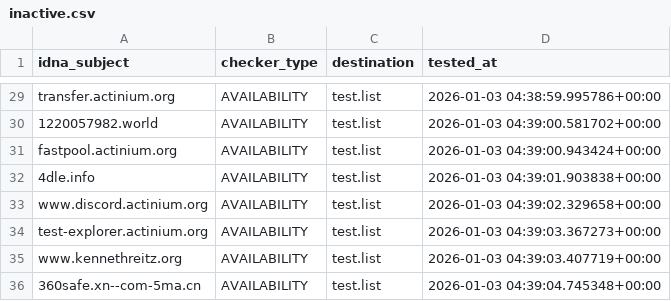
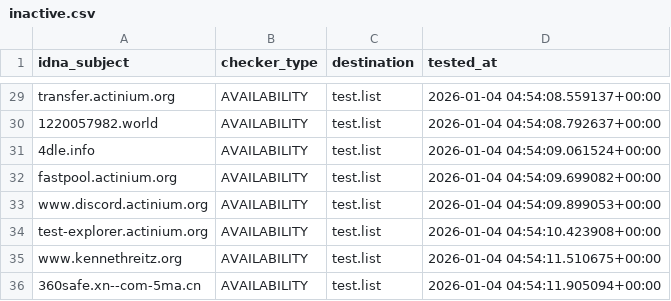
Before and after one commit to PyFunceble/ci_test, a CSV file: .pyfunceble/inactive.csv, drawn as a sheet; only a part is shown, gaps mark what is left out; removed rows and columns are numbered as before the commit, all else as after; the diff covers the shown part only; the diff names each change by its address in the sheet, - before the commit and + after, or states it on an @@ line.

```diff
--- a/.pyfunceble/inactive.csv
+++ b/.pyfunceble/inactive.csv
-D29 (tested_at): 2026-01-03 04:38:59.995786+00:00
+D29 (tested_at): 2026-01-04 04:54:08.559137+00:00
-D30 (tested_at): 2026-01-03 04:39:00.581702+00:00
+D30 (tested_at): 2026-01-04 04:54:08.792637+00:00
+row 31: 4dle.info | AVAILABILITY | test.list | 2026-01-04 04:54:09.061524+00:00
-D32 (tested_at): 2026-01-03 04:39:00.943424+00:00
+D32 (tested_at): 2026-01-04 04:54:09.699082+00:00
-row 32: 4dle.info | AVAILABILITY | test.list | 2026-01-03 04:39:01.903838+00:00
-D33 (tested_at): 2026-01-03 04:39:02.329658+00:00
+D33 (tested_at): 2026-01-04 04:54:09.899053+00:00
-D34 (tested_at): 2026-01-03 04:39:03.367273+00:00
+D34 (tested_at): 2026-01-04 04:54:10.423908+00:00
-D35 (tested_at): 2026-01-03 04:39:03.407719+00:00
+D35 (tested_at): 2026-01-04 04:54:11.510675+00:00
-D36 (tested_at): 2026-01-03 04:39:04.745348+00:00
+D36 (tested_at): 2026-01-04 04:54:11.905094+00:00
```
Also changed, not shown: 3 added rows, 3 removed rows and 26 edited cells elsewhere in this file, 8 other files.
